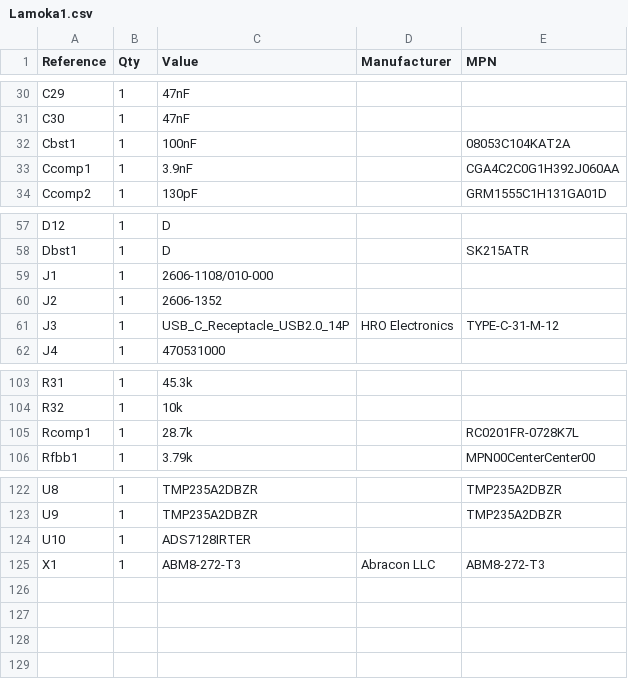
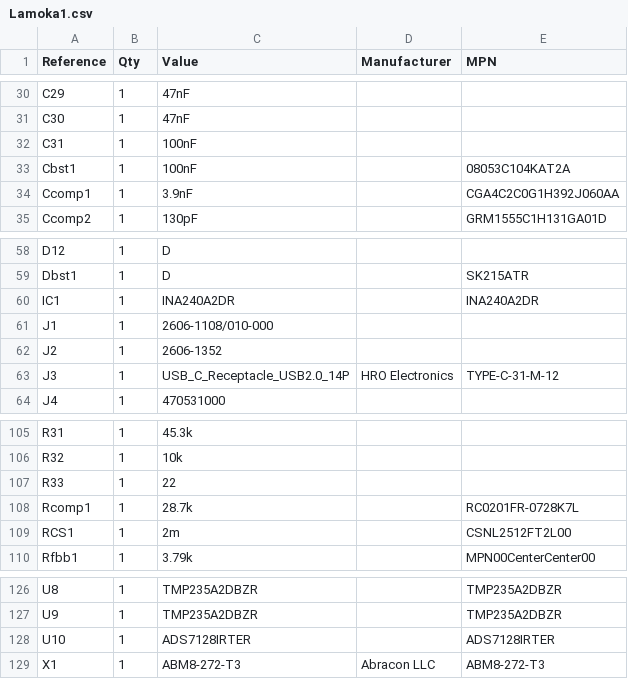
Before and after one commit to bearjhartjen/Lamoka1-project, a CSV file: HARDWARE/kicadfiles/Lamoka1/Lamoka1.csv, drawn as a sheet; only a part is shown, gaps mark what is left out.

```diff
--- a/HARDWARE/kicadfiles/Lamoka1/Lamoka1.csv
+++ b/HARDWARE/kicadfiles/Lamoka1/Lamoka1.csv
@@ -31,2 +31,3 @@
 "C30","1","47nF","",""
+"C31","1","100nF","",""
 "Cbst1","1","100nF","","08053C104KAT2A"
@@ -58,2 +59,3 @@
 "Dbst1","1","D","","SK215ATR"
+"IC1","1","INA240A2DR","","INA240A2DR"
 "J1","1","2606-1108/010-000","",""
@@ -104,3 +106,5 @@
 "R32","1","10k","",""
+"R33","1","22","",""
 "Rcomp1","1","28.7k","","RC0201FR-0728K7L"
+"RCS1","1","2m","","CSNL2512FT2L00"
 "Rfbb1","1","3.79k","","MPN00CenterCenter00"
@@ -123,3 +127,3 @@
 "U9","1","TMP235A2DBZR","","TMP235A2DBZR"
-"U10","1","ADS7128IRTER","",""
+"U10","1","ADS7128IRTER","","ADS7128IRTER"
 "X1","1","ABM8-272-T3","Abracon LLC","ABM8-272-T3"
```
Also changed, not shown: 8 other files.
